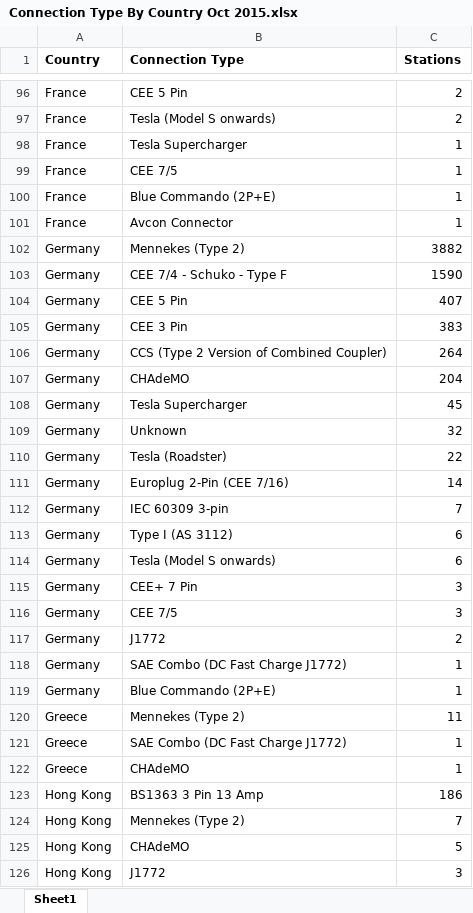
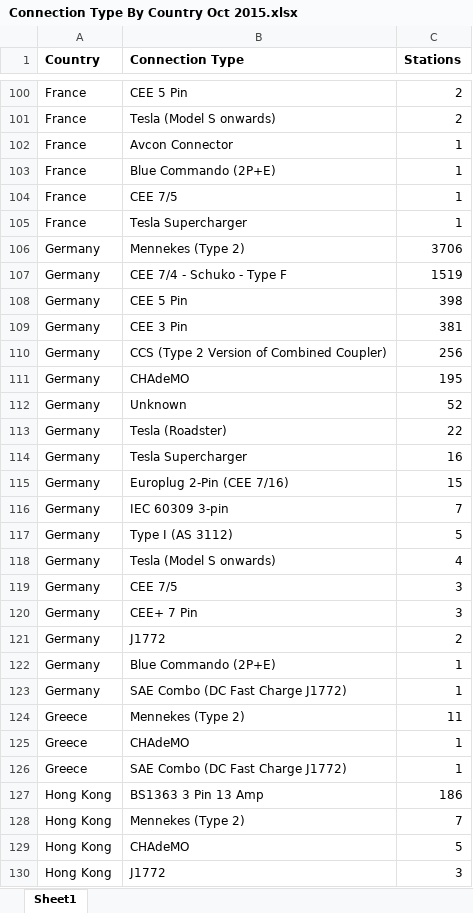
Before and after one commit to openchargemap/ocm-docs, an Excel workbook: Documents/Connection Type By Country Oct 2015.xlsx, sheet Sheet1, drawn as a sheet; only a part is shown, gaps mark what is left out; values as stored, in another font and other column widths than the file's, no borders; removed rows and columns are numbered as before the commit, all else as after; the diff covers the shown part only; the diff names each change by its address in the sheet, - before the commit and + after, or states it on an @@ line.

```diff
--- a/Documents/Connection Type By Country Oct 2015.xlsx (sheet Sheet1)
+++ b/Documents/Connection Type By Country Oct 2015.xlsx (sheet Sheet1)
@@ row 101 moved to row 102: France @@
@@ row 100 moved to row 103: France @@
@@ row 99 moved to row 104: France @@
-C106 (Stations): 3882
+C106 (Stations): 3706
-C107 (Stations): 1590
+C107 (Stations): 1519
-C108 (Stations): 407
+C108 (Stations): 398
-C109 (Stations): 383
+C109 (Stations): 381
-C110 (Stations): 264
+C110 (Stations): 256
-C111 (Stations): 204
+C111 (Stations): 195
-row 108: Germany | Tesla Supercharger | 45
-C112 (Stations): 32
+C112 (Stations): 52
+row 114: Germany | Tesla Supercharger | 16
-C115 (Stations): 14
+C115 (Stations): 15
-C117 (Stations): 6
+C117 (Stations): 5
-C118 (Stations): 6
+C118 (Stations): 4
@@ row 116 moved to row 119: Germany @@
@@ row 119 moved to row 122: Germany @@
@@ row 122 moved to row 125: Greece @@
```
Also changed, not shown: 24 added rows, 27 removed rows, 20 moved rows and 67 edited cells elsewhere in this sheet.
